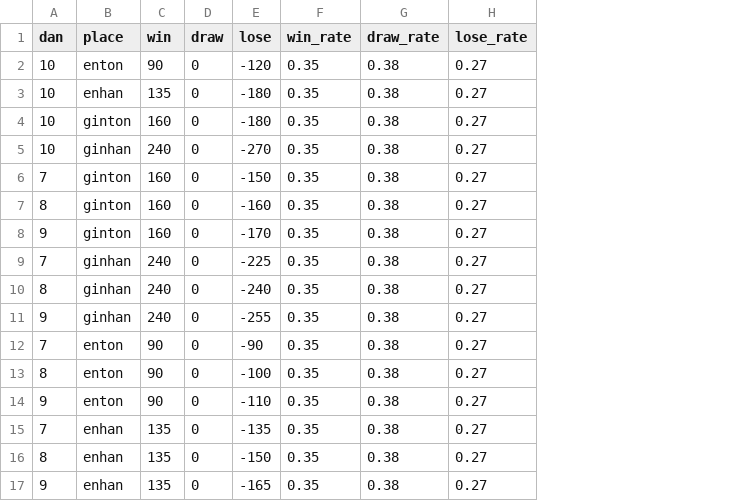
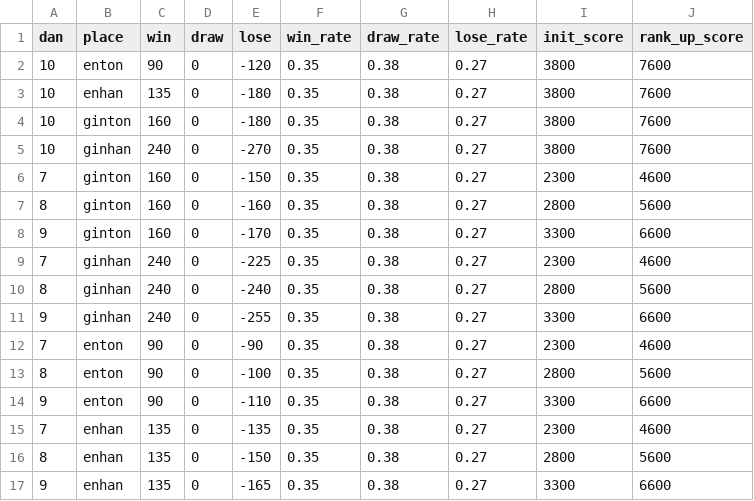
Before and after one commit to 0num4/paifu-playground, a CSV file: riichicity_emulate/saka.csv, drawn as a sheet; the diff names each change by its address in the sheet, - before the commit and + after, or states it on an @@ line.

```diff
--- a/riichicity_emulate/saka.csv
+++ b/riichicity_emulate/saka.csv
+column I (init_score), rows 2-17: 3800 | 3800 | 3800 | 3800 | 2300 | 2800 | 3300 | 2300 | 2800 | 3300 | 2300 | 2800 | 3300 | 2300 | 2800 | 3300
+column J (rank_up_score), rows 2-17: 7600 | 7600 | 7600 | 7600 | 4600 | 5600 | 6600 | 4600 | 5600 | 6600 | 4600 | 5600 | 6600 | 4600 | 5600 | 6600
```
Also changed, not shown: 2 other files.
